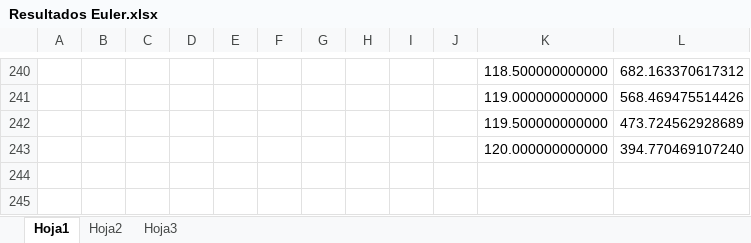
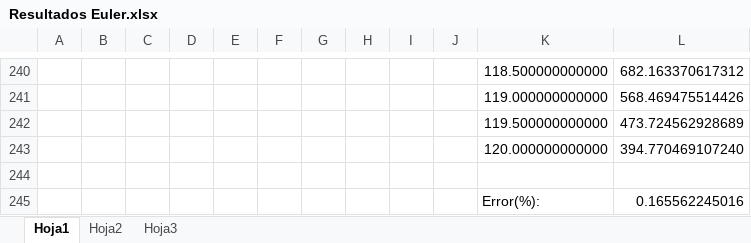
Before and after one commit to federicomrossi/7512-analisis-numerico-grupo004, an Excel workbook: TP 2/Archivos/Resultados Euler.xlsx, sheet Hoja1, drawn as a sheet; only a part is shown, gaps mark what is left out; values as stored, in another font and other column widths than the file's, no borders; the diff names each change by its address in the sheet, - before the commit and + after, or states it on an @@ line.

Commit message:
TP2: Agregada documentación faltante en funciones y subo archivos csv generados.

```diff
--- a/TP 2/Archivos/Resultados Euler.xlsx (sheet Hoja1)
+++ b/TP 2/Archivos/Resultados Euler.xlsx (sheet Hoja1)
+row 244: (empty)
+row 245:  |  |  |  |  |  |  |  |  |  | Error(%): | 0.165562245016
```
Also changed, not shown: 11 other files.
